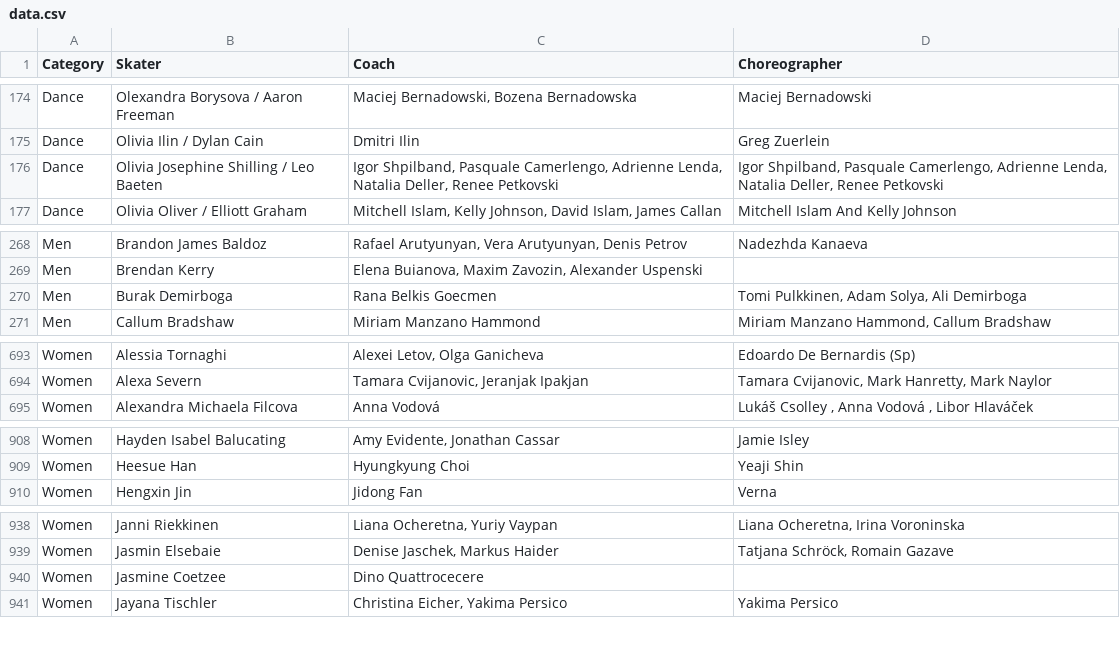
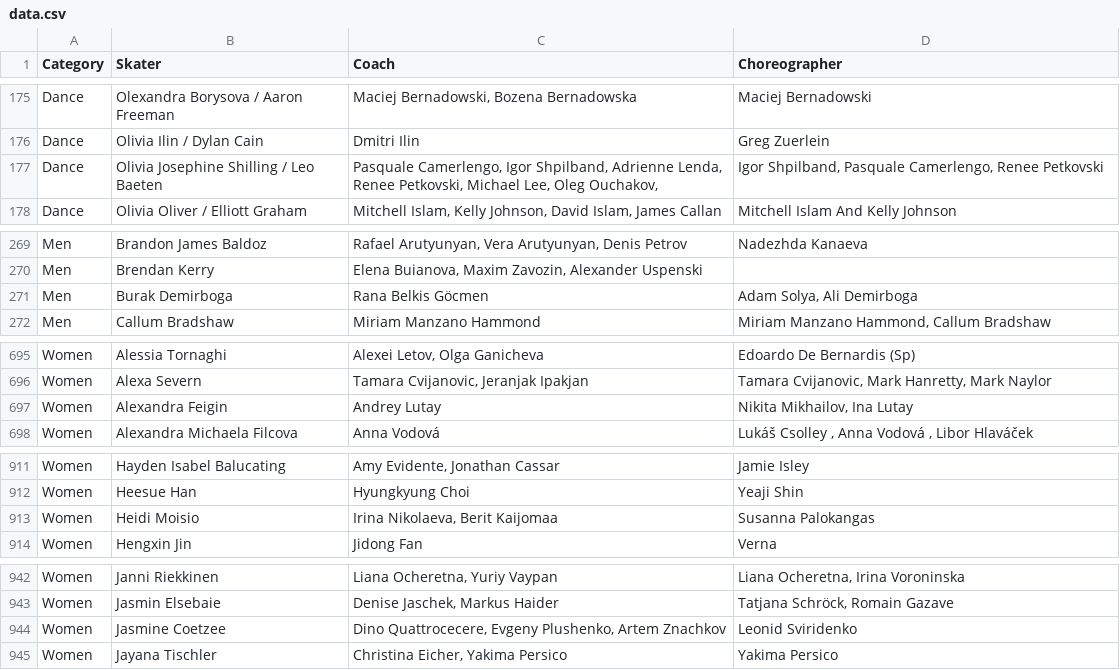
Before and after one commit to edomt/isu-data, a CSV file: data.csv, drawn as a sheet; only a part is shown, gaps mark what is left out; the diff covers the shown part only.

```diff
--- a/data.csv
+++ b/data.csv
@@ -175,3 +176,3 @@ Dance,Olexandra Borysova / Aaron Freeman,"Maciej Bernadowski, Bozena Bernadowska
 Dance,Olivia Ilin / Dylan Cain,Dmitri Ilin,Greg Zuerlein
-Dance,Olivia Josephine Shilling / Leo Baeten,"Igor Shpilband, Pasquale Camerlengo, Adrienne Lenda, Natalia Deller, Renee Petkovski","Igor Shpilband, Pasquale Camerlengo, Adrienne Lenda, Natalia Deller, Renee Petkovski"
+Dance,Olivia Josephine Shilling / Leo Baeten,"Pasquale Camerlengo, Igor Shpilband, Adrienne Lenda, Renee Petkovski, Michael Lee, Oleg Ouchakov, ","Igor Shpilband, Pasquale Camerlengo, Renee Petkovski"
 Dance,Olivia Oliver / Elliott Graham,"Mitchell Islam, Kelly Johnson, David Islam, James Callan",Mitchell Islam And Kelly Johnson 
@@ -269,3 +270,3 @@ Men,Brandon James Baldoz,"Rafael Arutyunyan, Vera Arutyunyan, Denis Petrov",Nade
 Men,Brendan Kerry,"Elena Buianova, Maxim Zavozin, Alexander Uspenski",
-Men,Burak Demirboga,Rana Belkis Goecmen," Tomi Pulkkinen, Adam Solya, Ali Demirboga"
+Men,Burak Demirboga,Rana Belkis Göcmen,"Adam Solya, Ali Demirboga"
 Men,Callum Bradshaw,Miriam Manzano Hammond,"Miriam Manzano Hammond, Callum Bradshaw"
@@ -694,2 +696,3 @@ Women,Alessia Tornaghi,"Alexei Letov, Olga Ganicheva",Edoardo De Bernardis (Sp)
 Women,Alexa Severn,"Tamara Cvijanovic, Jeranjak Ipakjan","Tamara Cvijanovic, Mark Hanretty, Mark Naylor"
+Women,Alexandra Feigin,Andrey Lutay,"Nikita Mikhailov, Ina Lutay "
 Women,Alexandra Michaela Filcova,Anna Vodová,"Lukáš Csolley , Anna Vodová , Libor Hlaváček"
@@ -909,2 +912,3 @@ Women,Hayden Isabel Balucating,"Amy Evidente, Jonathan Cassar",Jamie Isley
 Women,Heesue Han,Hyungkyung Choi,Yeaji Shin
+Women,Heidi Moisio,"Irina Nikolaeva, Berit Kaijomaa",Susanna Palokangas
 Women,Hengxin Jin,Jidong Fan,Verna
@@ -939,3 +943,3 @@ Women,Janni Riekkinen,"Liana Ocheretna, Yuriy Vaypan","Liana Ocheretna, Irina Vo
 Women,Jasmin Elsebaie,"Denise Jaschek, Markus Haider","Tatjana Schröck, Romain Gazave"
-Women,Jasmine Coetzee,Dino Quattrocecere,
+Women,Jasmine Coetzee,"Dino Quattrocecere, Evgeny Plushenko, Artem Znachkov",Leonid Sviridenko
 Women,Jayana Tischler,"Christina Eicher, Yakima Persico",Yakima Persico
```
Also changed, not shown: 4 added rows, 1 removed row and 9 edited cells elsewhere in this file.
